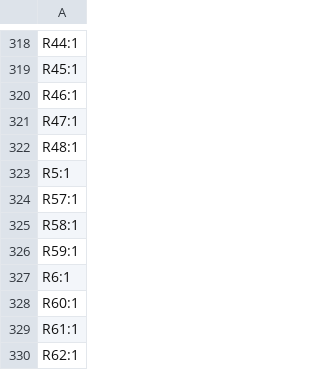
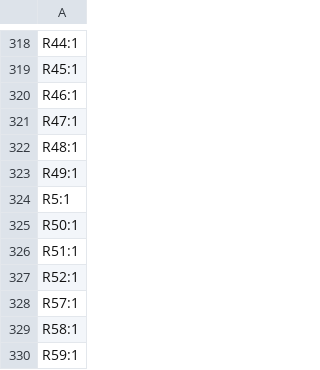
Before and after one commit to stefanofinetti/MF_OverHead_Panel, a CSV file: Kicad Files/production/designators.csv, drawn as a sheet; only a part is shown, gaps mark what is left out; the shorter side is filled out with more unchanged rows; the diff names each change by its address in the sheet, - before the commit and + after, or states it on an @@ line.

```diff
--- a/Kicad Files/production/designators.csv
+++ b/Kicad Files/production/designators.csv
+row 323: R49:1
+row 325: R50:1
+row 326: R51:1
+row 327: R52:1
```
Also changed, not shown: Kicad Files/production/bom.csv, Kicad Files/production/positions.csv, 22 other files.
